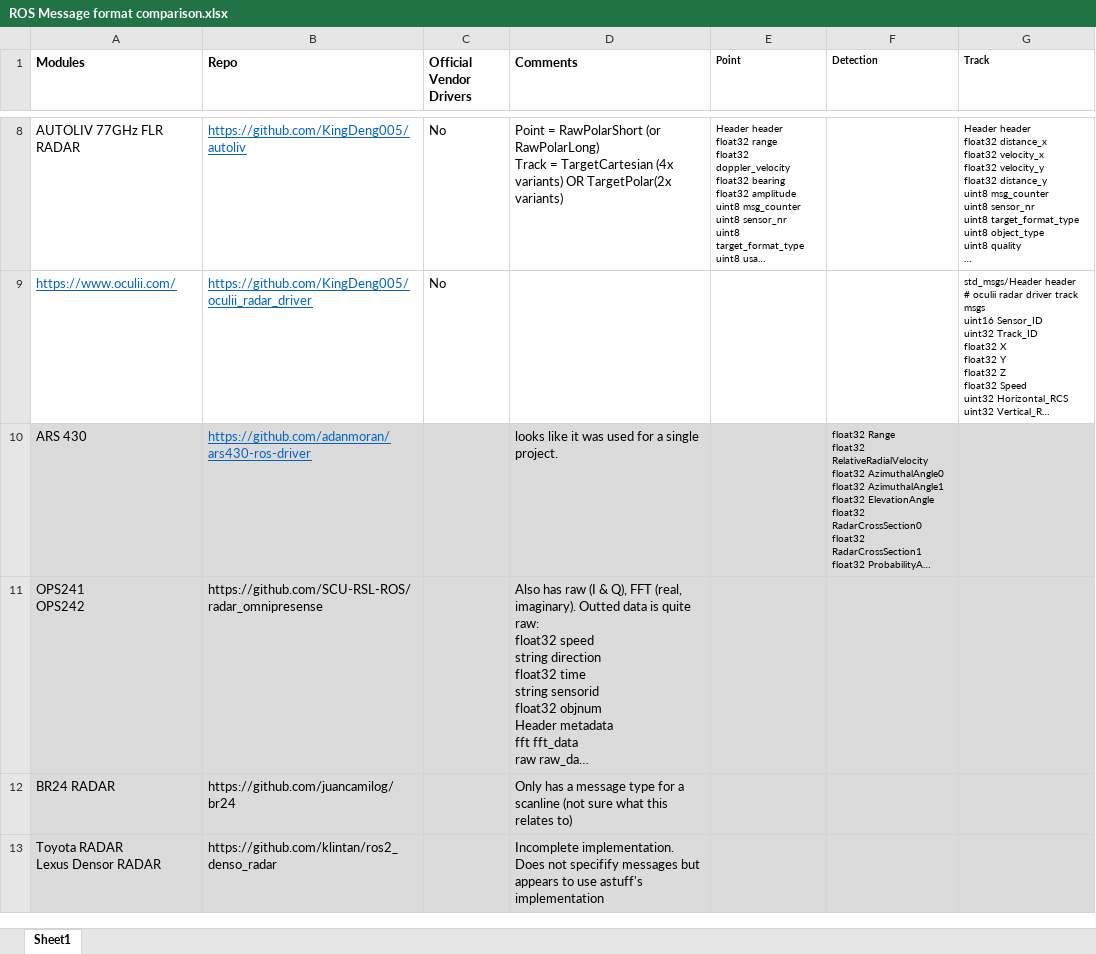
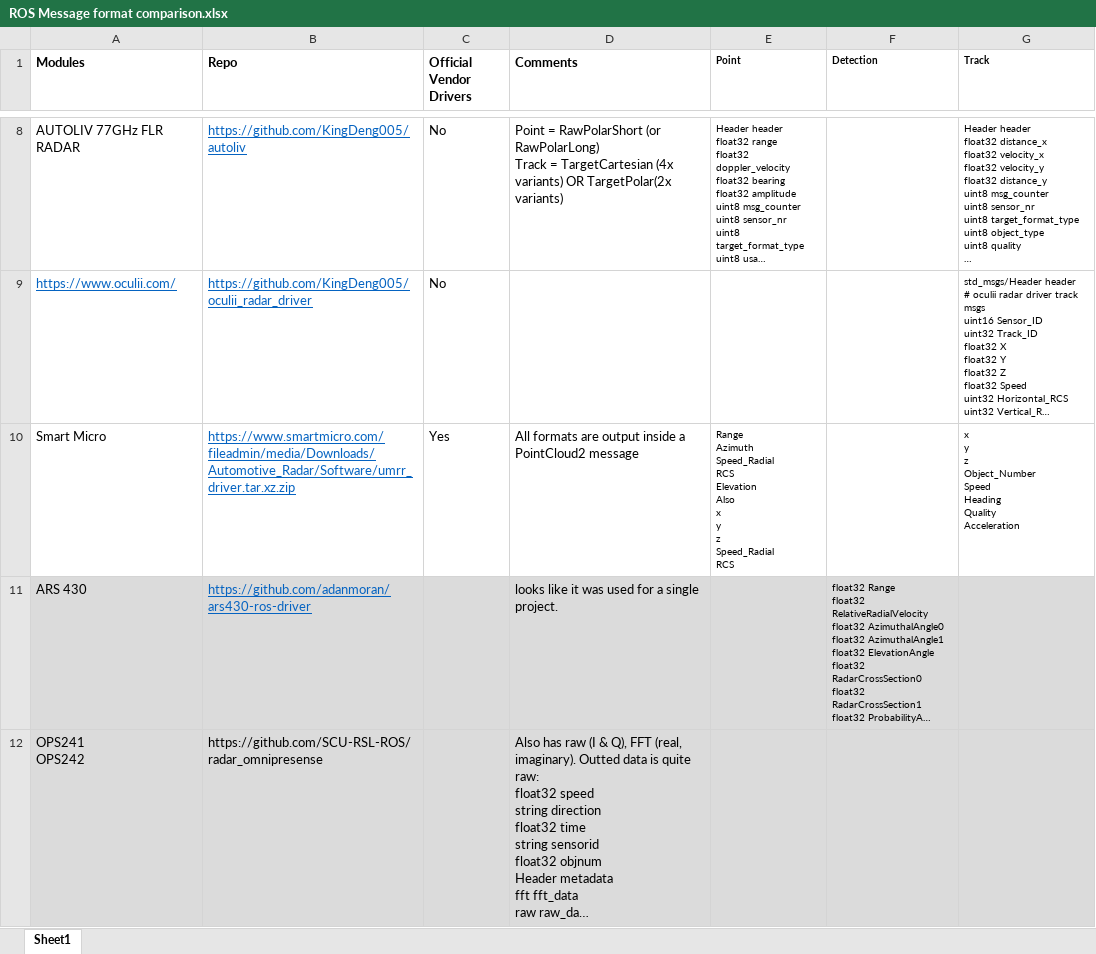
Before and after one commit to radarAaron/radar_msgs, an Excel workbook: ROS Message format comparison.xlsx, sheet Sheet1, drawn as a sheet; only a part is shown, gaps mark what is left out; the shorter side is filled out with more unchanged rows; long unchanged cells end in …; values as stored, in another font and other column widths than the file's, no borders; ↵ is a line break in a cell; the diff names each change by its address in the sheet, - before the commit and + after, or states it on an @@ line.

Commit message:
Added SmartMicro to the analysis

```diff
--- a/ROS Message format comparison.xlsx (sheet Sheet1)
+++ b/ROS Message format comparison.xlsx (sheet Sheet1)
+row 10: Smart Micro | https://www.smartmicro.com/fileadmin/media/Downloads/Automotive_Radar/Software/umrr_driver.tar.xz.zip | Yes | All formats are output inside a PointCloud2 message | Range ↵ Azimuth ↵ Speed_Radial ↵ RCS ↵ Elevation ↵ Also ↵ x ↵ y ↵ z ↵ Speed_Radial ↵ RCS |  | x ↵ y ↵ z ↵ Object_Number ↵ Speed ↵ Heading ↵ Quality ↵ Acceleration
```
